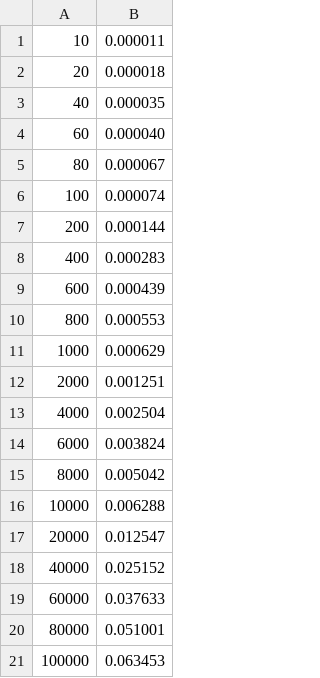
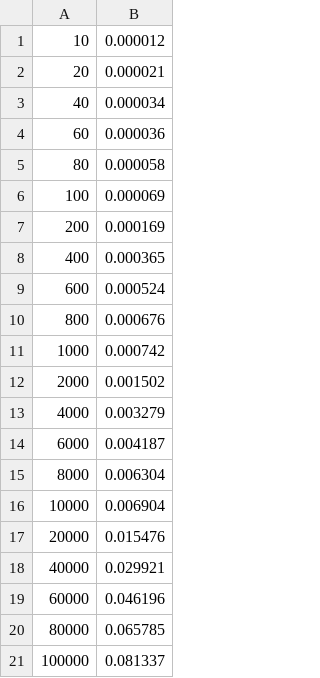
Before and after one commit to arazabishov/thesis, a CSV file: data/update/std-vec.csv, drawn as a sheet.

```diff
--- a/data/update/std-vec.csv
+++ b/data/update/std-vec.csv
@@ -1,21 +1,21 @@
-10,0.000011
-20,0.000018
-40,0.000035
-60,0.000040
-80,0.000067
-100,0.000074
-200,0.000144
-400,0.000283
-600,0.000439
-800,0.000553
-1000,0.000629
-2000,0.001251
-4000,0.002504
-6000,0.003824
-8000,0.005042
-10000,0.006288
-20000,0.012547
-40000,0.025152
-60000,0.037633
-80000,0.051001
-100000,0.063453
+10,0.000012
+20,0.000021
+40,0.000034
+60,0.000036
+80,0.000058
+100,0.000069
+200,0.000169
+400,0.000365
+600,0.000524
+800,0.000676
+1000,0.000742
+2000,0.001502
+4000,0.003279
+6000,0.004187
+8000,0.006304
+10000,0.006904
+20000,0.015476
+40000,0.029921
+60000,0.046196
+80000,0.065785
+100000,0.081337
```
Also changed, not shown: data/update/pvec-balanced.csv, data/update_clone/pvec-balanced.csv, 36 other files.
